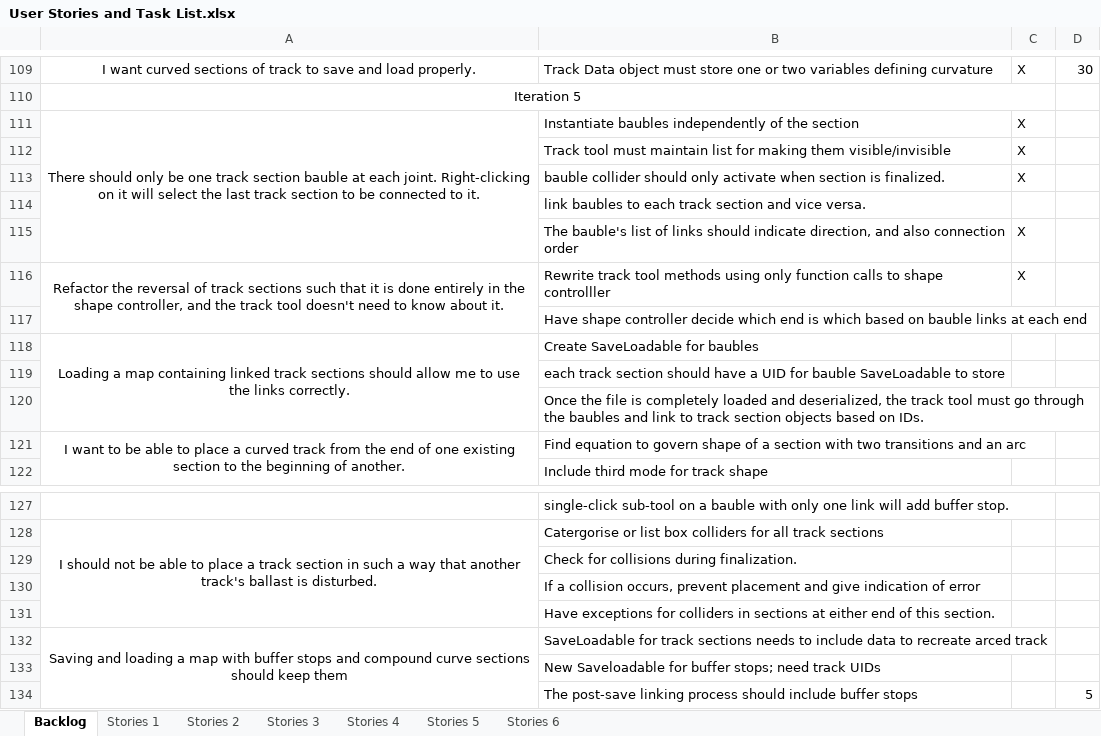
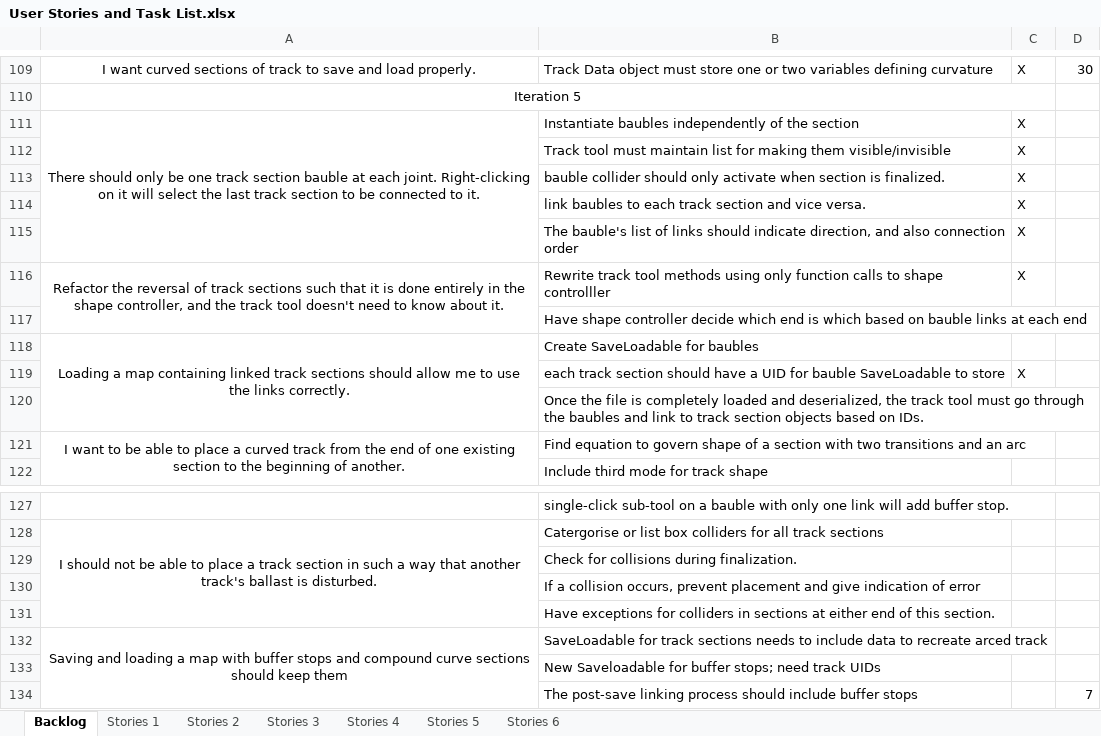
Before and after one commit to TurkeyXIII/Trains, an Excel workbook: Docs/User Stories and Task List.xlsx, sheet Backlog, drawn as a sheet; only a part is shown, gaps mark what is left out; values as stored, in another font and other column widths than the file's, no borders; the diff names each change by its address in the sheet, - before the commit and + after, or states it on an @@ line.

```diff
--- a/Docs/User Stories and Task List.xlsx (sheet Backlog)
+++ b/Docs/User Stories and Task List.xlsx (sheet Backlog)
-C114: (empty)
+C114: X
-C119: (empty)
+C119: X
-D134: 5
+D134: 7
```
Also changed, not shown: 7 other files.
